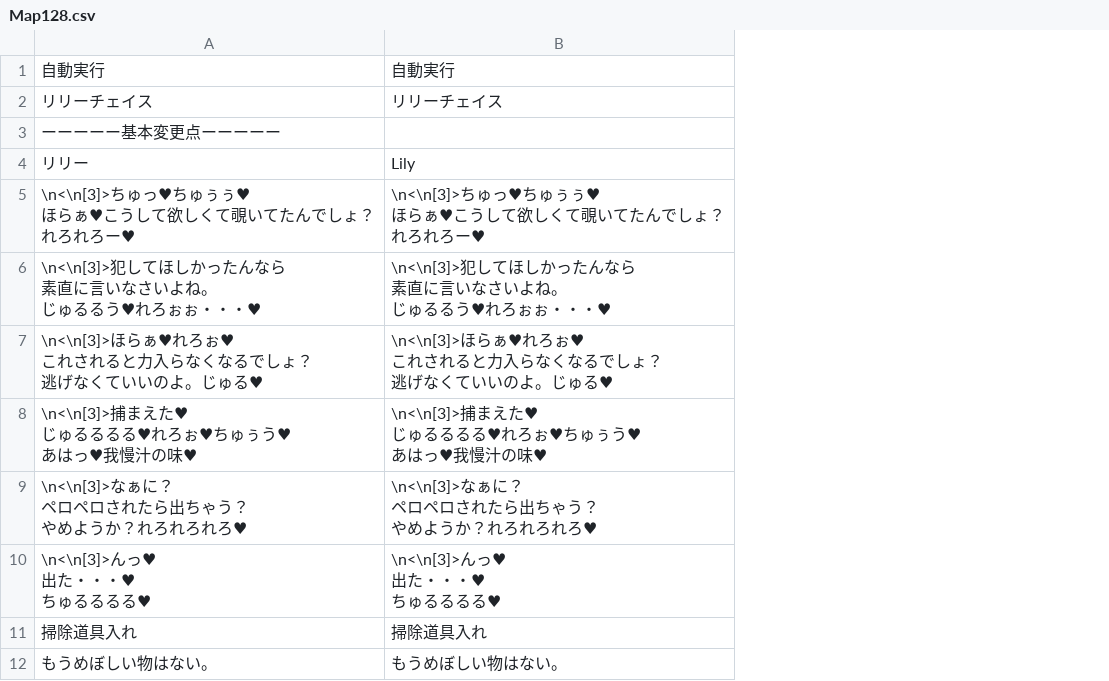
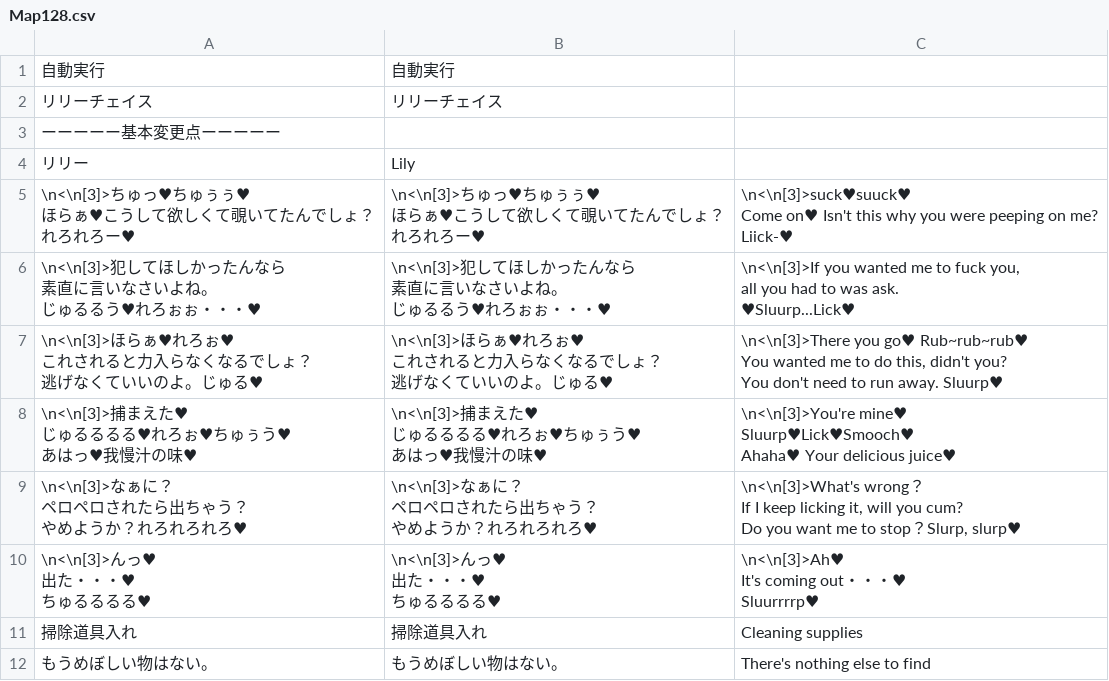
Before and after one commit to Giratena/Captured-Als-To-Romeria-Translation, a CSV file: Translation Script/Map128.csv, drawn as a sheet; only a part is shown; ↵ is a line break in a cell; the diff names each change by its address in the sheet, - before the commit and + after, or states it on an @@ line.

Commit message:
Update Map128.csv
Initial translation and editing for map128:
scenes with Lily and Shina
some UI text

```diff
--- a/Translation Script/Map128.csv
+++ b/Translation Script/Map128.csv
+column C, rows 5-12: \n<\n[3]>suck♥suuck♥ ↵ Come on♥ Isn't this why you were peeping on me? ↵ Liick-♥ | \n<\n[3]>If you wanted me to fuck you, ↵ all you had to was ask. ↵ ♥Sluurp...Lick♥ | \n<\n[3]>There you go♥ Rub~rub~rub♥ ↵ You wanted me to do this, didn't you? ↵ You don't need to run away. Sluurp♥ | \n<\n[3]>You're mine♥ ↵ Sluurp♥Lick♥Smooch♥ ↵ Ahaha♥ Your delicious juice♥ | \n<\n[3]>What's wrong？ ↵ If I keep licking it, will you cum? ↵ Do you want me to stop？Slurp, slurp♥ | \n<\n[3]>Ah♥ ↵ It's coming out・・・♥ ↵ Sluurrrrp♥ | Cleaning supplies | There's nothing else to find
```
